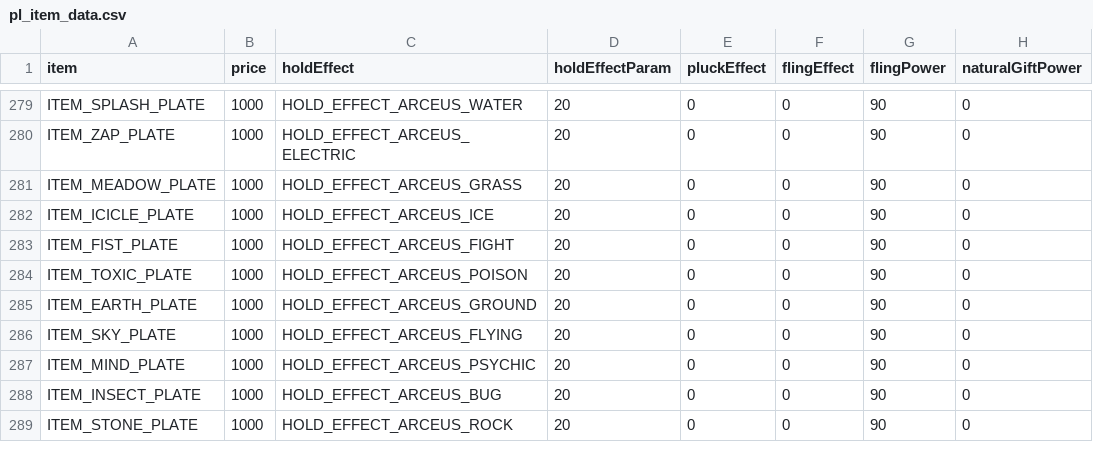
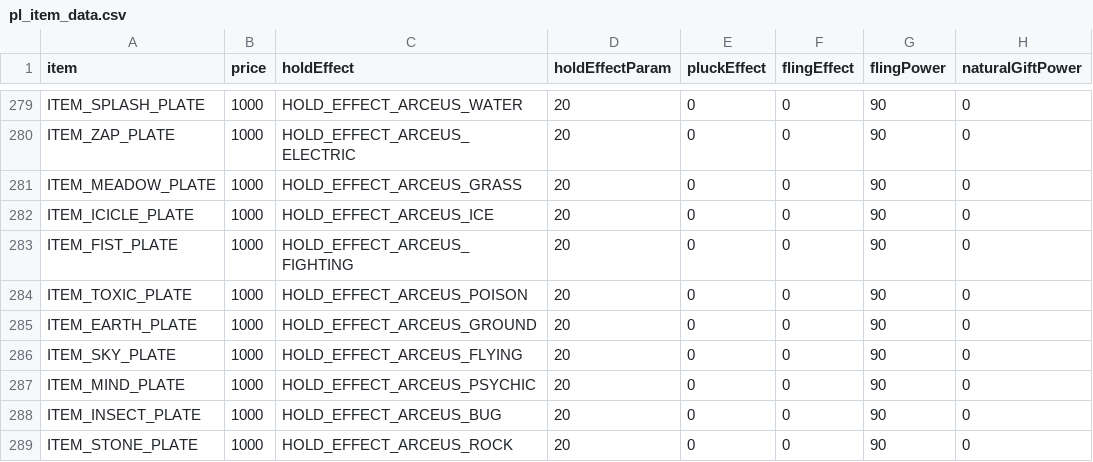
Before and after one commit to meisbest/PokemonPlatinumEvolution, a CSV file: res/items/pl_item_data.csv, drawn as a sheet; only a part is shown, gaps mark what is left out; the diff names each change by its address in the sheet, - before the commit and + after, or states it on an @@ line.

```diff
--- a/res/items/pl_item_data.csv
+++ b/res/items/pl_item_data.csv
-C283 (holdEffect): HOLD_EFFECT_ARCEUS_FIGHT
+C283 (holdEffect): HOLD_EFFECT_ARCEUS_FIGHTING
```
Also changed, not shown: 6 other files.
